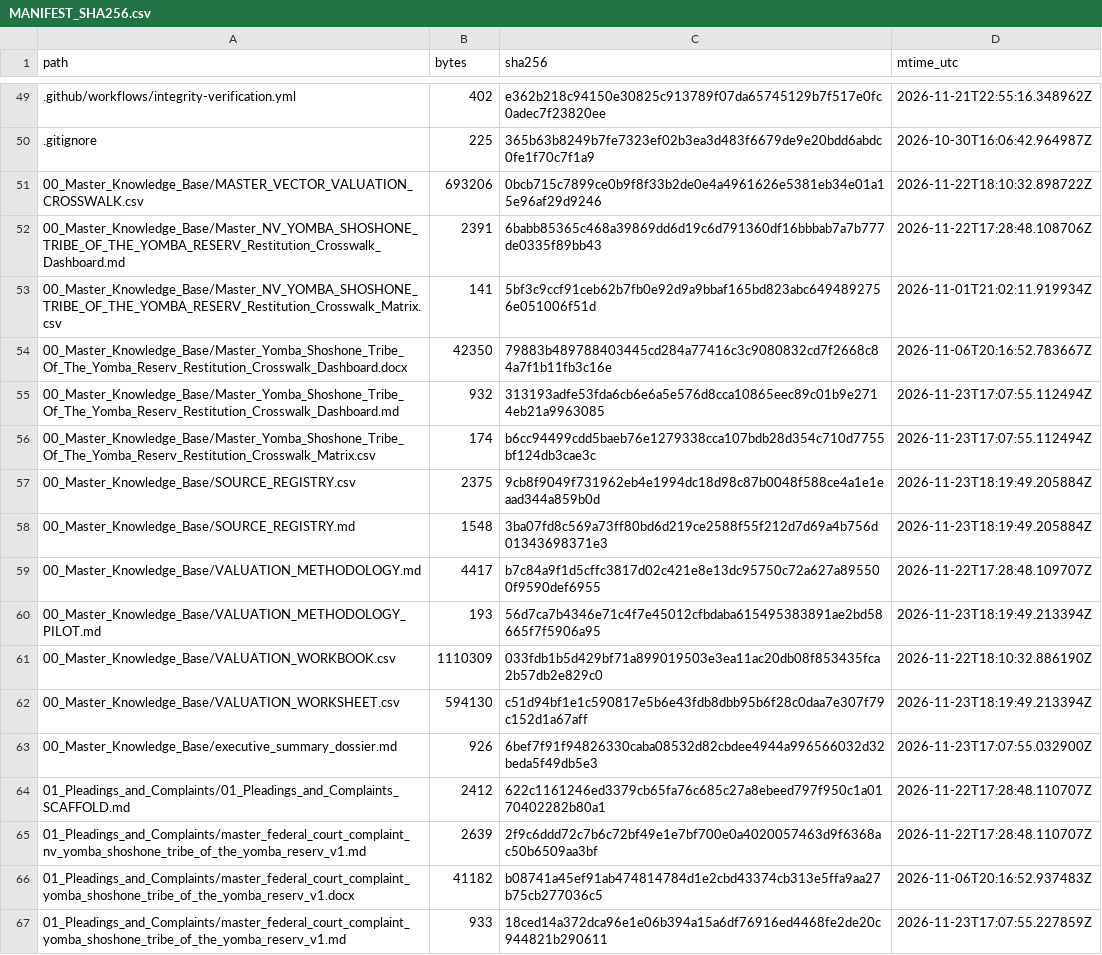
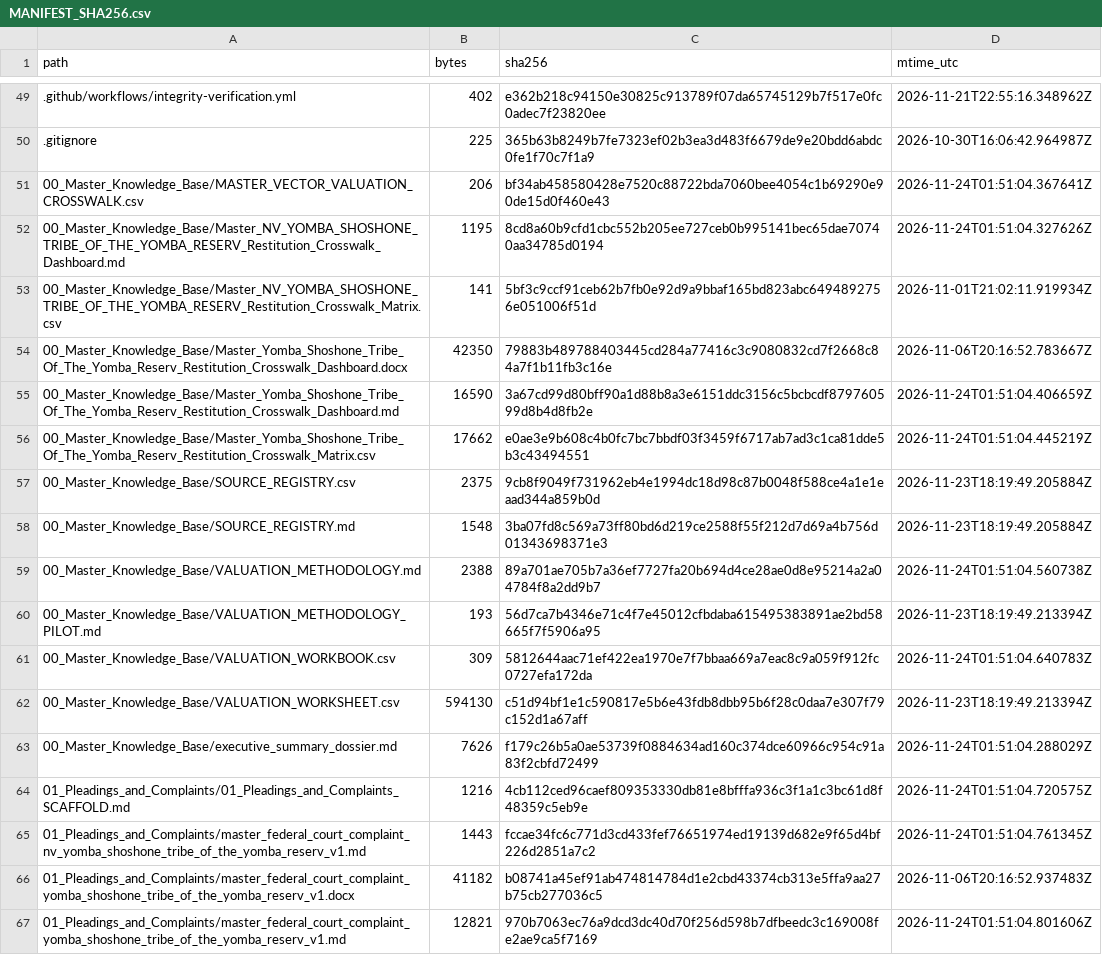
Before and after one commit to GlobalRestitutionAlliance/turtle-island-us-nv-yomba-shoshone-tribe-of-the-yomba-reserv-master-litigation, a CSV file: 99_Archives_and_Manifests/MANIFEST_SHA256.csv, drawn as a sheet; only a part is shown, gaps mark what is left out; the diff covers the shown part only.

```diff
--- a/99_Archives_and_Manifests/MANIFEST_SHA256.csv
+++ b/99_Archives_and_Manifests/MANIFEST_SHA256.csv
@@ -50,18 +50,18 @@ path,bytes,sha256,mtime_utc
 .gitignore,225,365b63b8249b7fe7323ef02b3ea3d483f6679de9e20bdd6abdc0fe1f70c7f1a9,2026-10-30T16:06:42.964987Z
-00_Master_Knowledge_Base/MASTER_VECTOR_VALUATION_CROSSWALK.csv,693206,0bcb715c7899ce0b9f8f33b2de0e4a4961626e5381eb34e01a15e96af29d9246,2026-11-22T18:10:32.898722Z
-00_Master_Knowledge_Base/Master_NV_YOMBA_SHOSHONE_TRIBE_OF_THE_YOMBA_RESERV_Restitution_Crosswalk_Dashboard.md,2391,6babb85365c468a39869dd6d19c6d791360df16bbbab7a7b777de0335f89bb43,2026-11-22T17:28:48.108706Z
+00_Master_Knowledge_Base/MASTER_VECTOR_VALUATION_CROSSWALK.csv,206,bf34ab458580428e7520c88722bda7060bee4054c1b69290e90de15d0f460e43,2026-11-24T01:51:04.367641Z
+00_Master_Knowledge_Base/Master_NV_YOMBA_SHOSHONE_TRIBE_OF_THE_YOMBA_RESERV_Restitution_Crosswalk_Dashboard.md,1195,8cd8a60b9cfd1cbc552b205ee727ceb0b995141bec65dae70740aa34785d0194,2026-11-24T01:51:04.327626Z
 00_Master_Knowledge_Base/Master_NV_YOMBA_SHOSHONE_TRIBE_OF_THE_YOMBA_RESERV_Restitution_Crosswalk_Matrix.csv,141,5bf3c9ccf91ceb62b7fb0e92d9a9bbaf165bd823abc6494892756e051006f51d,2026-11-01T21:02:11.919934Z
 00_Master_Knowledge_Base/Master_Yomba_Shoshone_Tribe_Of_The_Yomba_Reserv_Restitution_Crosswalk_Dashboard.docx,42350,79883b489788403445cd284a77416c3c9080832cd7f2668c84a7f1b11fb3c16e,2026-11-06T20:16:52.783667Z
-00_Master_Knowledge_Base/Master_Yomba_Shoshone_Tribe_Of_The_Yomba_Reserv_Restitution_Crosswalk_Dashboard.md,932,313193adfe53fda6cb6e6a5e576d8cca10865eec89c01b9e2714eb21a9963085,2026-11-23T17:07:55.112494Z
-00_Master_Knowledge_Base/Master_Yomba_Shoshone_Tribe_Of_The_Yomba_Reserv_Restitution_Crosswalk_Matrix.csv,174,b6cc94499cdd5baeb76e1279338cca107bdb28d354c710d7755bf124db3cae3c,2026-11-23T17:07:55.112494Z
+00_Master_Knowledge_Base/Master_Yomba_Shoshone_Tribe_Of_The_Yomba_Reserv_Restitution_Crosswalk_Dashboard.md,16590,3a67cd99d80bff90a1d88b8a3e6151ddc3156c5bcbcdf879760599d8b4d8fb2e,2026-11-24T01:51:04.406659Z
+00_Master_Knowledge_Base/Master_Yomba_Shoshone_Tribe_Of_The_Yomba_Reserv_Restitution_Crosswalk_Matrix.csv,17662,e0ae3e9b608c4b0fc7bc7bbdf03f3459f6717ab7ad3c1ca81dde5b3c43494551,2026-11-24T01:51:04.445219Z
 00_Master_Knowledge_Base/SOURCE_REGISTRY.csv,2375,9cb8f9049f731962eb4e1994dc18d98c87b0048f588ce4a1e1eaad344a859b0d,2026-11-23T18:19:49.205884Z
 00_Master_Knowledge_Base/SOURCE_REGISTRY.md,1548,3ba07fd8c569a73ff80bd6d219ce2588f55f212d7d69a4b756d01343698371e3,2026-11-23T18:19:49.205884Z
-00_Master_Knowledge_Base/VALUATION_METHODOLOGY.md,4417,b7c84a9f1d5cffc3817d02c421e8e13dc95750c72a627a895500f9590def6955,2026-11-22T17:28:48.109707Z
+00_Master_Knowledge_Base/VALUATION_METHODOLOGY.md,2388,89a701ae705b7a36ef7727fa20b694d4ce28ae0d8e95214a2a04784f8a2dd9b7,2026-11-24T01:51:04.560738Z
 00_Master_Knowledge_Base/VALUATION_METHODOLOGY_PILOT.md,193,56d7ca7b4346e71c4f7e45012cfbdaba615495383891ae2bd58665f7f5906a95,2026-11-23T18:19:49.213394Z
-00_Master_Knowledge_Base/VALUATION_WORKBOOK.csv,1110309,033fdb1b5d429bf71a899019503e3ea11ac20db08f853435fca2b57db2e829c0,2026-11-22T18:10:32.886190Z
+00_Master_Knowledge_Base/VALUATION_WORKBOOK.csv,309,5812644aac71ef422ea1970e7f7bbaa669a7eac8c9a059f912fc0727efa172da,2026-11-24T01:51:04.640783Z
 00_Master_Knowledge_Base/VALUATION_WORKSHEET.csv,594130,c51d94bf1e1c590817e5b6e43fdb8dbb95b6f28c0daa7e307f79c152d1a67aff,2026-11-23T18:19:49.213394Z
-00_Master_Knowledge_Base/executive_summary_dossier.md,926,6bef7f91f94826330caba08532d82cbdee4944a996566032d32beda5f49db5e3,2026-11-23T17:07:55.032900Z
-01_Pleadings_and_Complaints/01_Pleadings_and_Complaints_SCAFFOLD.md,2412,622c1161246ed3379cb65fa76c685c27a8ebeed797f950c1a0170402282b80a1,2026-11-22T17:28:48.110707Z
-01_Pleadings_and_Complaints/master_federal_court_complaint_nv_yomba_shoshone_tribe_of_the_yomba_reserv_v1.md,2639,2f9c6ddd72c7b6c72bf49e1e7bf700e0a4020057463d9f6368ac50b6509aa3bf,2026-11-22T17:28:48.110707Z
+00_Master_Knowledge_Base/executive_summary_dossier.md,7626,f179c26b5a0ae53739f0884634ad160c374dce60966c954c91a83f2cbfd72499,2026-11-24T01:51:04.288029Z
+01_Pleadings_and_Complaints/01_Pleadings_and_Complaints_SCAFFOLD.md,1216,4cb112ced96caef809353330db81e8bfffa936c3f1a1c3bc61d8f48359c5eb9e,2026-11-24T01:51:04.720575Z
+01_Pleadings_and_Complaints/master_federal_court_complaint_nv_yomba_shoshone_tribe_of_the_yomba_reserv_v1.md,1443,fccae34fc6c771d3cd433fef76651974ed19139d682e9f65d4bf226d2851a7c2,2026-11-24T01:51:04.761345Z
 01_Pleadings_and_Complaints/master_federal_court_complaint_yomba_shoshone_tribe_of_the_yomba_reserv_v1.docx,41182,b08741a45ef91ab474814784d1e2cbd43374cb313e5ffa9aa27b75cb277036c5,2026-11-06T20:16:52.937483Z
-01_Pleadings_and_Complaints/master_federal_court_complaint_yomba_shoshone_tribe_of_the_yomba_reserv_v1.md,933,18ced14a372dca96e1e06b394a15a6df76916ed4468fe2de20c944821b290611,2026-11-23T17:07:55.227859Z
+01_Pleadings_and_Complaints/master_federal_court_complaint_yomba_shoshone_tribe_of_the_yomba_reserv_v1.md,12821,970b7063ec76a9dcd3dc40d70f256d598b7dfbeedc3c169008fe2ae9ca5f7169,2026-11-24T01:51:04.801606Z
```
Also changed, not shown: 80 edited cells elsewhere in this file, 37 other files.
